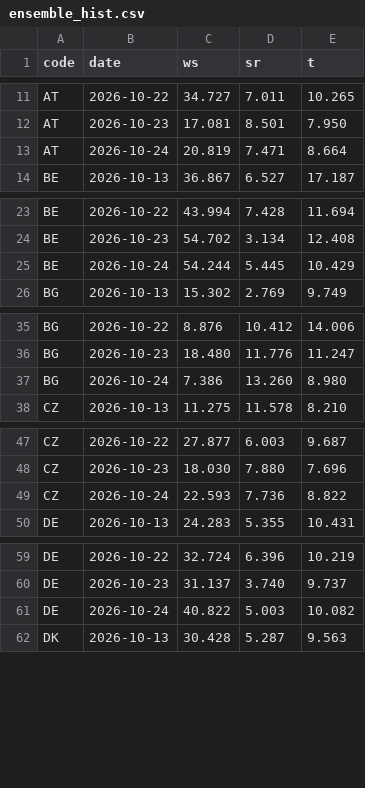
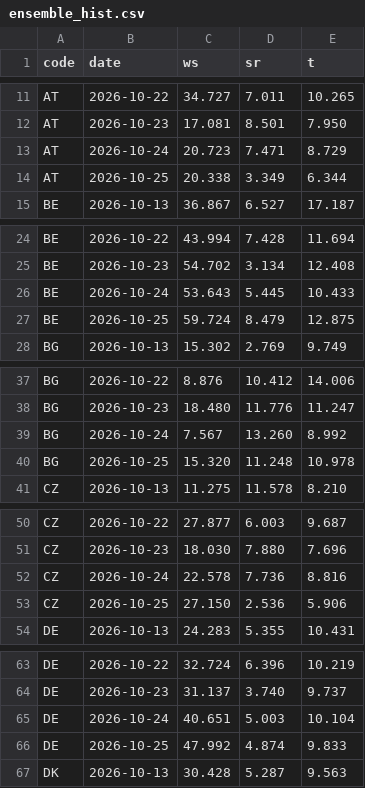
Before and after one commit to ilbakarol-ui/miks-energii, a CSV file: data/shared_weather/ensemble_hist.csv, drawn as a sheet; only a part is shown, gaps mark what is left out; the diff covers the shown part only.

```diff
--- a/data/shared_weather/ensemble_hist.csv
+++ b/data/shared_weather/ensemble_hist.csv
@@ -12,3 +12,4 @@ AT,2026-10-22,34.727,7.011,10.265
 AT,2026-10-23,17.081,8.501,7.950
-AT,2026-10-24,20.819,7.471,8.664
+AT,2026-10-24,20.723,7.471,8.729
+AT,2026-10-25,20.338,3.349,6.344
 BE,2026-10-13,36.867,6.527,17.187
@@ -24,3 +25,4 @@ BE,2026-10-22,43.994,7.428,11.694
 BE,2026-10-23,54.702,3.134,12.408
-BE,2026-10-24,54.244,5.445,10.429
+BE,2026-10-24,53.643,5.445,10.433
+BE,2026-10-25,59.724,8.479,12.875
 BG,2026-10-13,15.302,2.769,9.749
@@ -36,3 +38,4 @@ BG,2026-10-22,8.876,10.412,14.006
 BG,2026-10-23,18.480,11.776,11.247
-BG,2026-10-24,7.386,13.260,8.980
+BG,2026-10-24,7.567,13.260,8.992
+BG,2026-10-25,15.320,11.248,10.978
 CZ,2026-10-13,11.275,11.578,8.210
@@ -48,3 +51,4 @@ CZ,2026-10-22,27.877,6.003,9.687
 CZ,2026-10-23,18.030,7.880,7.696
-CZ,2026-10-24,22.593,7.736,8.822
+CZ,2026-10-24,22.578,7.736,8.816
+CZ,2026-10-25,27.150,2.536,5.906
 DE,2026-10-13,24.283,5.355,10.431
@@ -60,3 +64,4 @@ DE,2026-10-22,32.724,6.396,10.219
 DE,2026-10-23,31.137,3.740,9.737
-DE,2026-10-24,40.822,5.003,10.082
+DE,2026-10-24,40.651,5.003,10.104
+DE,2026-10-25,47.992,4.874,9.833
 DK,2026-10-13,30.428,5.287,9.563
```
Also changed, not shown: 20 added rows and 40 edited cells elsewhere in this file, 3 other files.
